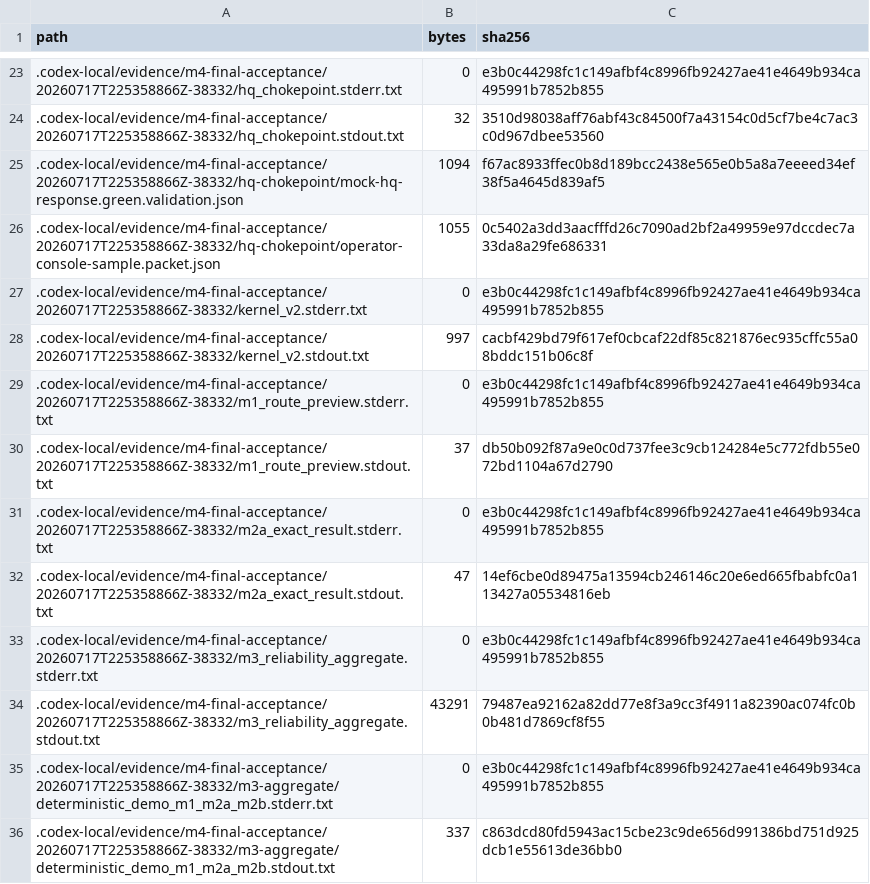
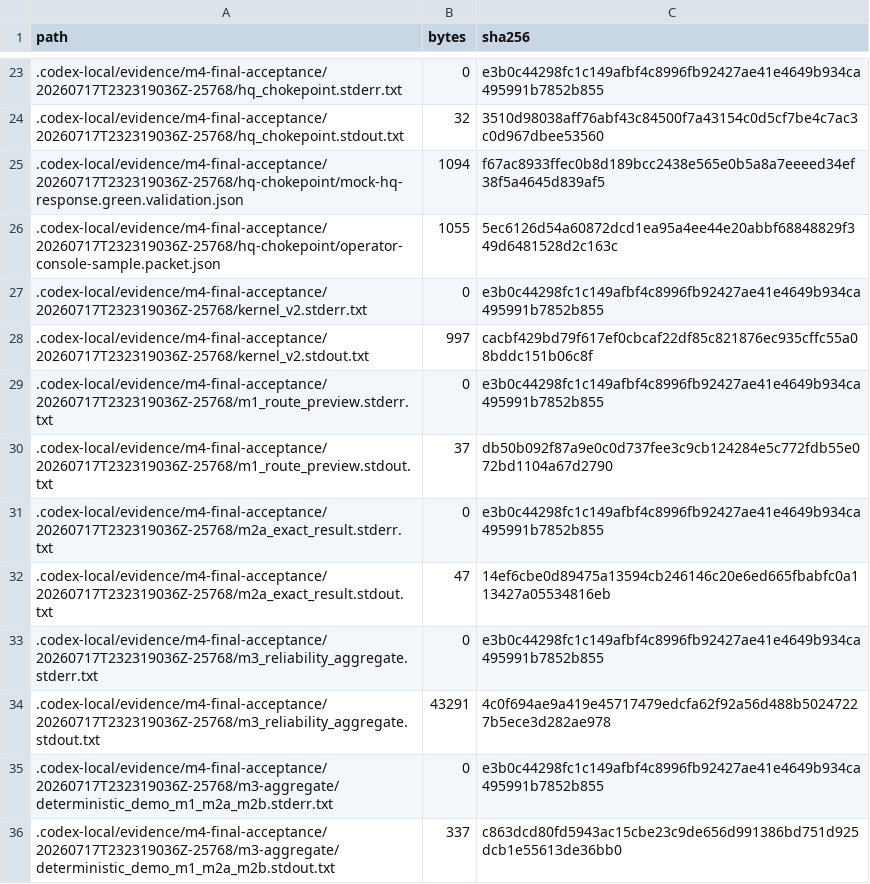
Before and after one commit to scolety1/Thousand-Sunny-Fleet, a CSV file: docs/hq/tsf_v1_final_acceptance_demo_v1_20260717/EVIDENCE_INDEX.csv, drawn as a sheet; only a part is shown, gaps mark what is left out; the diff covers the shown part only.

```diff
--- a/docs/hq/tsf_v1_final_acceptance_demo_v1_20260717/EVIDENCE_INDEX.csv
+++ b/docs/hq/tsf_v1_final_acceptance_demo_v1_20260717/EVIDENCE_INDEX.csv
@@ -23,14 +23,14 @@
-".codex-local/evidence/m4-final-acceptance/20260717T225358866Z-38332/hq_chokepoint.stderr.txt","0","e3b0c44298fc1c149afbf4c8996fb92427ae41e4649b934ca495991b7852b855"
-".codex-local/evidence/m4-final-acceptance/20260717T225358866Z-38332/hq_chokepoint.stdout.txt","32","3510d98038aff76abf43c84500f7a43154c0d5cf7be4c7ac3c0d967dbee53560"
-".codex-local/evidence/m4-final-acceptance/20260717T225358866Z-38332/hq-chokepoint/mock-hq-response.green.validation.json","1094","f67ac8933ffec0b8d189bcc2438e565e0b5a8a7eeeed34ef38f5a4645d839af5"
-".codex-local/evidence/m4-final-acceptance/20260717T225358866Z-38332/hq-chokepoint/operator-console-sample.packet.json","1055","0c5402a3dd3aacfffd26c7090ad2bf2a49959e97dccdec7a33da8a29fe686331"
-".codex-local/evidence/m4-final-acceptance/20260717T225358866Z-38332/kernel_v2.stderr.txt","0","e3b0c44298fc1c149afbf4c8996fb92427ae41e4649b934ca495991b7852b855"
-".codex-local/evidence/m4-final-acceptance/20260717T225358866Z-38332/kernel_v2.stdout.txt","997","cacbf429bd79f617ef0cbcaf22df85c821876ec935cffc55a08bddc151b06c8f"
-".codex-local/evidence/m4-final-acceptance/20260717T225358866Z-38332/m1_route_preview.stderr.txt","0","e3b0c44298fc1c149afbf4c8996fb92427ae41e4649b934ca495991b7852b855"
-".codex-local/evidence/m4-final-acceptance/20260717T225358866Z-38332/m1_route_preview.stdout.txt","37","db50b092f87a9e0c0d737fee3c9cb124284e5c772fdb55e072bd1104a67d2790"
-".codex-local/evidence/m4-final-acceptance/20260717T225358866Z-38332/m2a_exact_result.stderr.txt","0","e3b0c44298fc1c149afbf4c8996fb92427ae41e4649b934ca495991b7852b855"
-".codex-local/evidence/m4-final-acceptance/20260717T225358866Z-38332/m2a_exact_result.stdout.txt","47","14ef6cbe0d89475a13594cb246146c20e6ed665fbabfc0a113427a05534816eb"
-".codex-local/evidence/m4-final-acceptance/20260717T225358866Z-38332/m3_reliability_aggregate.stderr.txt","0","e3b0c44298fc1c149afbf4c8996fb92427ae41e4649b934ca495991b7852b855"
-".codex-local/evidence/m4-final-acceptance/20260717T225358866Z-38332/m3_reliability_aggregate.stdout.txt","43291","79487ea92162a82dd77e8f3a9cc3f4911a82390ac074fc0b0b481d7869cf8f55"
-".codex-local/evidence/m4-final-acceptance/20260717T225358866Z-38332/m3-aggregate/deterministic_demo_m1_m2a_m2b.stderr.txt","0","e3b0c44298fc1c149afbf4c8996fb92427ae41e4649b934ca495991b7852b855"
-".codex-local/evidence/m4-final-acceptance/20260717T225358866Z-38332/m3-aggregate/deterministic_demo_m1_m2a_m2b.stdout.txt","337","c863dcd80fd5943ac15cbe23c9de656d991386bd751d925dcb1e55613de36bb0"
+".codex-local/evidence/m4-final-acceptance/20260717T232319036Z-25768/hq_chokepoint.stderr.txt","0","e3b0c44298fc1c149afbf4c8996fb92427ae41e4649b934ca495991b7852b855"
+".codex-local/evidence/m4-final-acceptance/20260717T232319036Z-25768/hq_chokepoint.stdout.txt","32","3510d98038aff76abf43c84500f7a43154c0d5cf7be4c7ac3c0d967dbee53560"
+".codex-local/evidence/m4-final-acceptance/20260717T232319036Z-25768/hq-chokepoint/mock-hq-response.green.validation.json","1094","f67ac8933ffec0b8d189bcc2438e565e0b5a8a7eeeed34ef38f5a4645d839af5"
+".codex-local/evidence/m4-final-acceptance/20260717T232319036Z-25768/hq-chokepoint/operator-console-sample.packet.json","1055","5ec6126d54a60872dcd1ea95a4ee44e20abbf68848829f349d6481528d2c163c"
+".codex-local/evidence/m4-final-acceptance/20260717T232319036Z-25768/kernel_v2.stderr.txt","0","e3b0c44298fc1c149afbf4c8996fb92427ae41e4649b934ca495991b7852b855"
+".codex-local/evidence/m4-final-acceptance/20260717T232319036Z-25768/kernel_v2.stdout.txt","997","cacbf429bd79f617ef0cbcaf22df85c821876ec935cffc55a08bddc151b06c8f"
+".codex-local/evidence/m4-final-acceptance/20260717T232319036Z-25768/m1_route_preview.stderr.txt","0","e3b0c44298fc1c149afbf4c8996fb92427ae41e4649b934ca495991b7852b855"
+".codex-local/evidence/m4-final-acceptance/20260717T232319036Z-25768/m1_route_preview.stdout.txt","37","db50b092f87a9e0c0d737fee3c9cb124284e5c772fdb55e072bd1104a67d2790"
+".codex-local/evidence/m4-final-acceptance/20260717T232319036Z-25768/m2a_exact_result.stderr.txt","0","e3b0c44298fc1c149afbf4c8996fb92427ae41e4649b934ca495991b7852b855"
+".codex-local/evidence/m4-final-acceptance/20260717T232319036Z-25768/m2a_exact_result.stdout.txt","47","14ef6cbe0d89475a13594cb246146c20e6ed665fbabfc0a113427a05534816eb"
+".codex-local/evidence/m4-final-acceptance/20260717T232319036Z-25768/m3_reliability_aggregate.stderr.txt","0","e3b0c44298fc1c149afbf4c8996fb92427ae41e4649b934ca495991b7852b855"
+".codex-local/evidence/m4-final-acceptance/20260717T232319036Z-25768/m3_reliability_aggregate.stdout.txt","43291","4c0f694ae9a419e45717479edcfa62f92a56d488b50247227b5ece3d282ae978"
+".codex-local/evidence/m4-final-acceptance/20260717T232319036Z-25768/m3-aggregate/deterministic_demo_m1_m2a_m2b.stderr.txt","0","e3b0c44298fc1c149afbf4c8996fb92427ae41e4649b934ca495991b7852b855"
+".codex-local/evidence/m4-final-acceptance/20260717T232319036Z-25768/m3-aggregate/deterministic_demo_m1_m2a_m2b.stdout.txt","337","c863dcd80fd5943ac15cbe23c9de656d991386bd751d925dcb1e55613de36bb0"
```
Also changed, not shown: 94 edited cells elsewhere in this file, docs/hq/tsf_v1_final_acceptance_demo_v1_20260717/EXECUTED_TEST_COVERAGE.csv, 9 other files.
